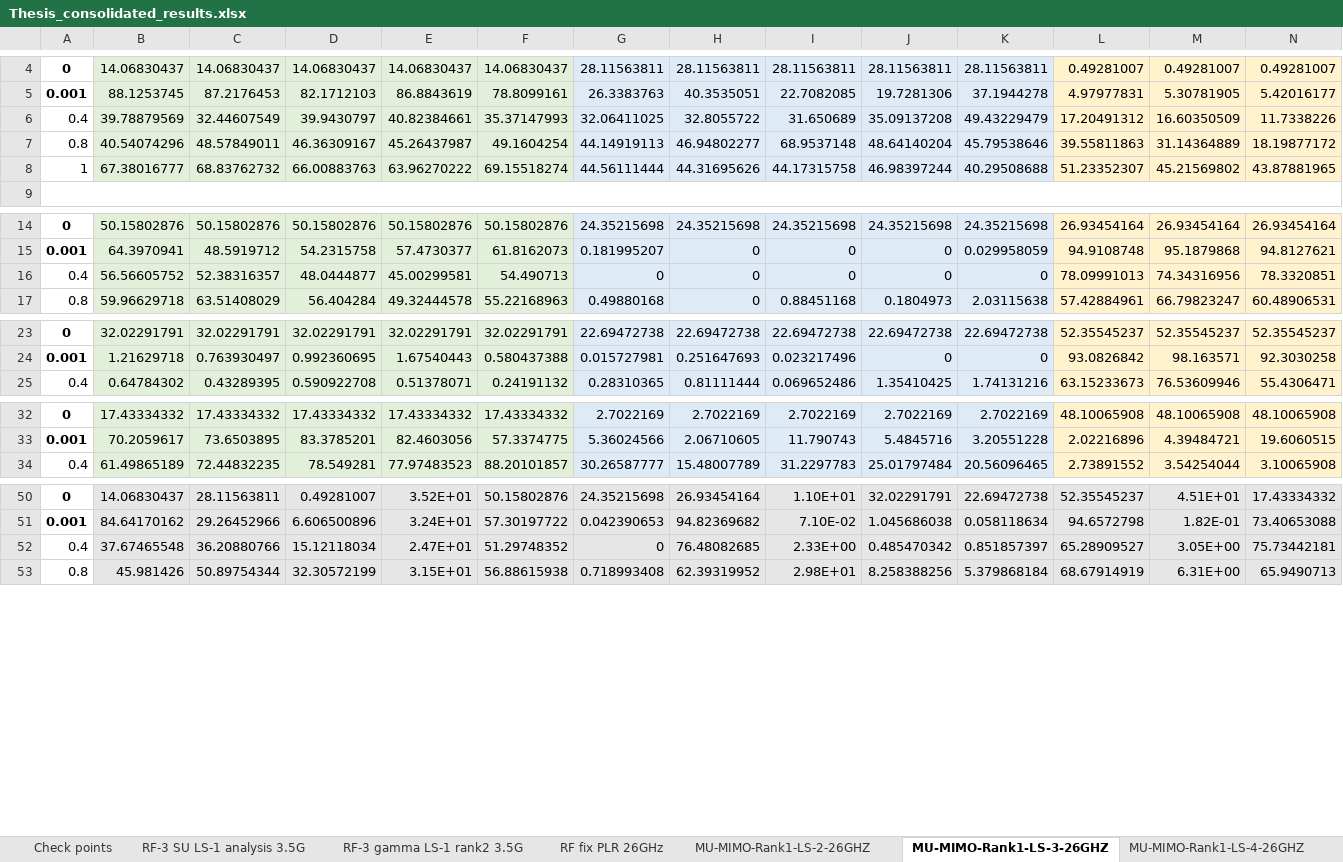
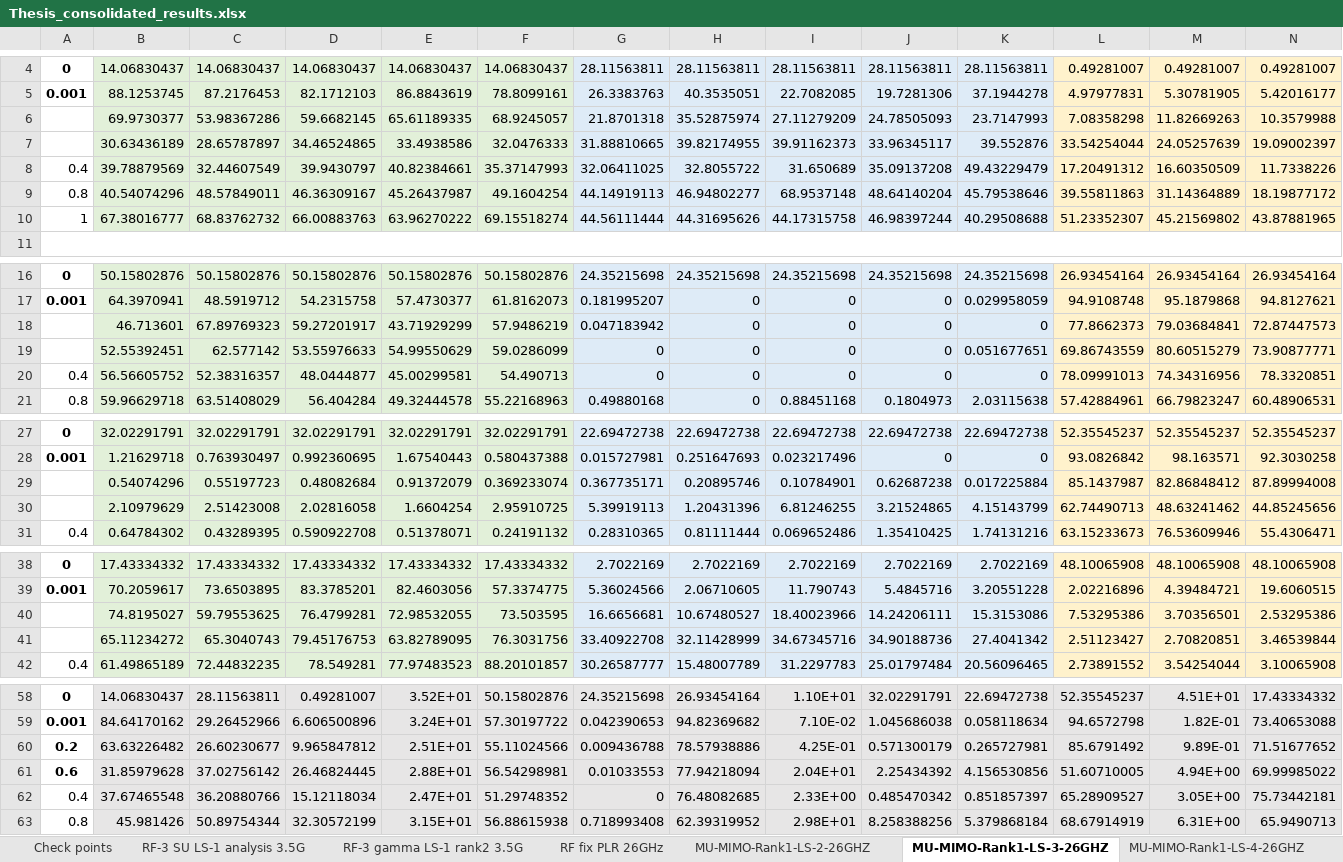
Before and after one commit to jmoraispk/5GSXRSIM, an Excel workbook: Thesis_consolidated_results.xlsx, sheet MU-MIMO-Rank1-LS-3-26GHZ, drawn as a sheet; only a part is shown, gaps mark what is left out; values as stored, in another font and other column widths than the file's, no borders; rows hold the shown columns only; the diff names each change by its address in the sheet, - before the commit and + after, or states it on an @@ line.

Commit message:
Rank 2 changes for PLR and analysis excel

```diff
--- a/Thesis_consolidated_results.xlsx (sheet MU-MIMO-Rank1-LS-3-26GHZ)
+++ b/Thesis_consolidated_results.xlsx (sheet MU-MIMO-Rank1-LS-3-26GHZ)
+row 6:  | 69.9730377 | 53.98367286 | 59.6682145 | 65.61189335 | 68.9245057 | 21.8701318 | 35.52875974 | 27.11279209 | 24.78505093 | 23.7147993 | 7.08358298 | 11.82669263 | 10.3579988
+row 7:  | 30.63436189 | 28.65787897 | 34.46524865 | 33.4938586 | 32.0476333 | 31.88810665 | 39.82174955 | 39.91162373 | 33.96345117 | 39.552876 | 33.54254044 | 24.05257639 | 19.09002397
+row 18:  | 46.713601 | 67.89769323 | 59.27201917 | 43.71929299 | 57.9486219 | 0.047183942 | 0 | 0 | 0 | 0 | 77.8662373 | 79.03684841 | 72.87447573
+row 19:  | 52.55392451 | 62.577142 | 53.55976633 | 54.99550629 | 59.0286099 | 0 | 0 | 0 | 0 | 0.051677651 | 69.86743559 | 80.60515279 | 73.90877771
+row 29:  | 0.54074296 | 0.55197723 | 0.48082684 | 0.91372079 | 0.369233074 | 0.367735171 | 0.20895746 | 0.10784901 | 0.62687238 | 0.017225884 | 85.1437987 | 82.86848412 | 87.89994008
+row 30:  | 2.10979629 | 2.51423008 | 2.02816058 | 1.6604254 | 2.95910725 | 5.39919113 | 1.20431396 | 6.81246255 | 3.21524865 | 4.15143799 | 62.74490713 | 48.63241462 | 44.85245656
+row 40:  | 74.8195027 | 59.79553625 | 76.4799281 | 72.98532055 | 73.503595 | 16.6656681 | 10.67480527 | 18.40023966 | 14.24206111 | 15.3153086 | 7.53295386 | 3.70356501 | 2.53295386
+row 41:  | 65.11234272 | 65.3040743 | 79.45176753 | 63.82789095 | 76.3031756 | 33.40922708 | 32.11428999 | 34.67345716 | 34.90188736 | 27.4041342 | 2.51123427 | 2.70820851 | 3.46539844
+row 60: 0.2 | 63.63226482 | 26.60230677 | 9.965847812 | 2.51E+01 | 55.11024566 | 0.009436788 | 78.57938886 | 4.25E-01 | 0.571300179 | 0.265727981 | 85.6791492 | 9.89E-01 | 71.51677652
+row 61: 0.6 | 31.85979628 | 37.02756142 | 26.46824445 | 2.88E+01 | 56.54298981 | 0.01033553 | 77.94218094 | 2.04E+01 | 2.25434392 | 4.156530856 | 51.60710005 | 4.94E+00 | 69.99985022
```
Also changed, not shown: sheet MU-MIMO-Rank1-LS-4-26GHZ, sheet MU-MIMO-Rank1-LS-2-26GHZ, sheet MU-MIMO-Adaptive-LS-1-26GHZ, sheet RF fix PLR 26GHz, other sheet tabs, formulas that keep their value, charts or pictures, 1 other file.
